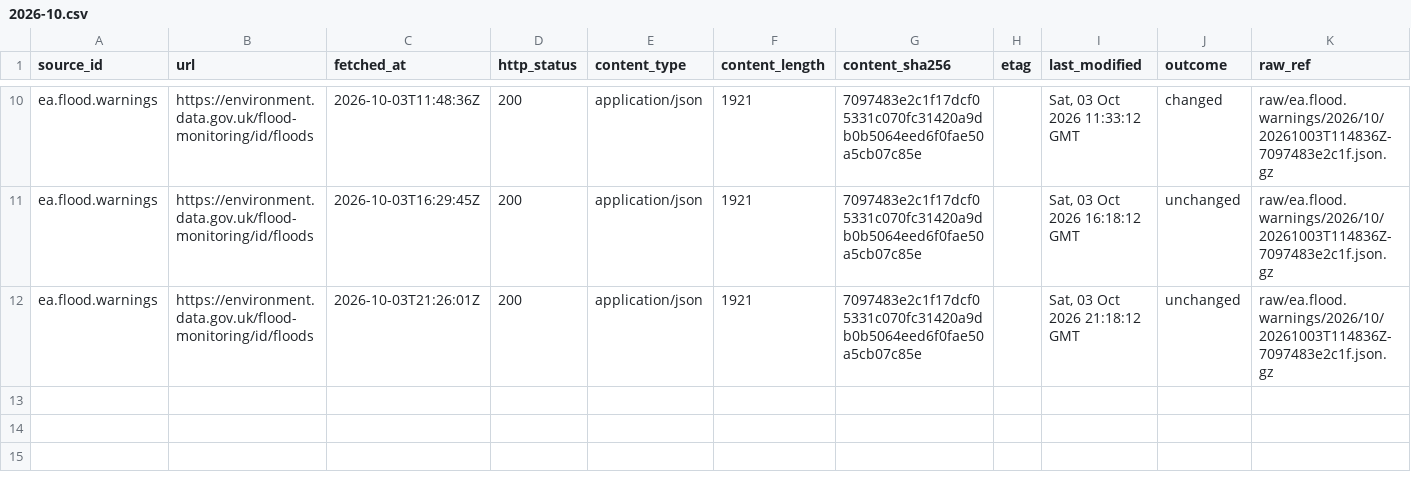
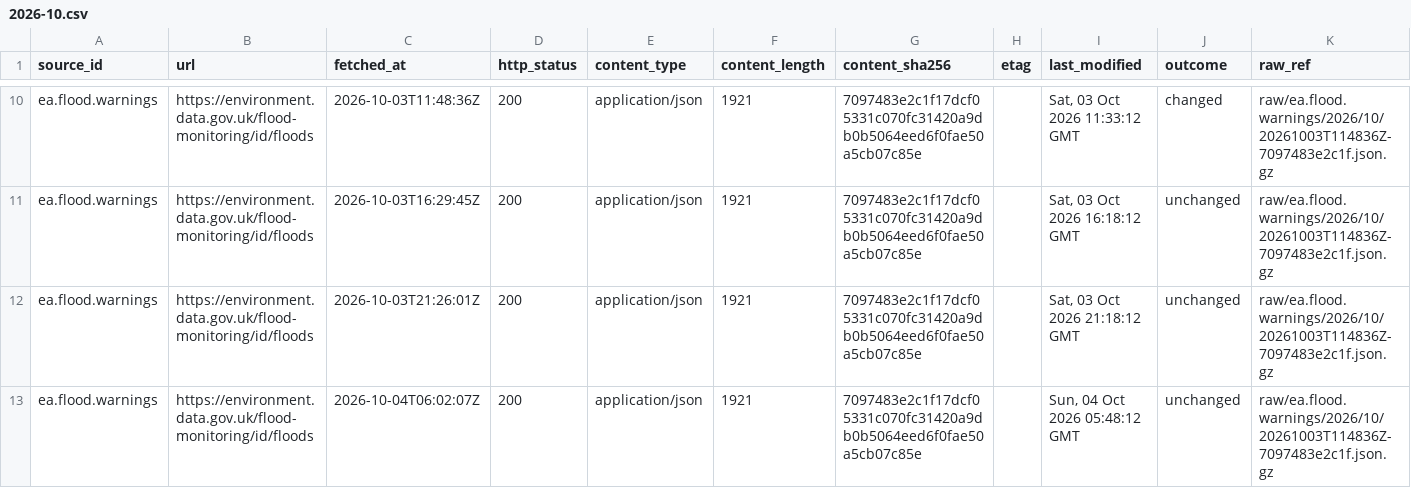
Before and after one commit to q3dresearch/wss-flood-warnings, a CSV file: manifest/ea.flood.warnings/2026-10.csv, drawn as a sheet; only a part is shown, gaps mark what is left out; rows hold the shown columns only; the diff names each change by its address in the sheet, - before the commit and + after, or states it on an @@ line.

```diff
--- a/manifest/ea.flood.warnings/2026-10.csv
+++ b/manifest/ea.flood.warnings/2026-10.csv
+row 13: ea.flood.warnings | https://environment.data.gov.uk/flood-monitoring/id/floods | 2026-10-04T06:02:07Z | 200 | application/json | 1921 | 7097483e2c1f17dcf05331c070fc31420a9db0b5064eed6f0fae50a5cb07c85e |  | Sun, 04 Oct 2026 05:48:12 GMT | unchanged | raw/ea.flood.warnings/2026/10/20261003T114836Z-7097483e2c1f.json.gz
```
Also changed, not shown: 1 other file.
